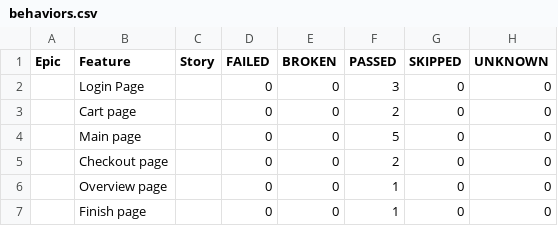
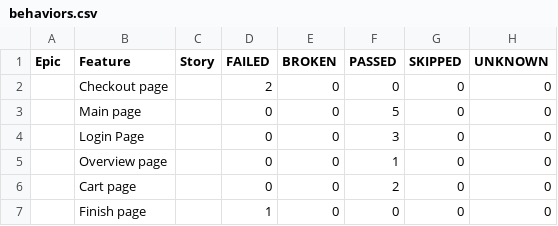
Before and after one commit to vladimirqw1221/test_ui, a CSV file: data/behaviors.csv, drawn as a sheet.

```diff
--- a/data/behaviors.csv
+++ b/data/behaviors.csv
@@ -1,7 +1,7 @@
 "Epic","Feature","Story","FAILED","BROKEN","PASSED","SKIPPED","UNKNOWN"
+"","Checkout page","","2","0","0","0","0"
+"","Main page","","0","0","5","0","0"
 "","Login Page","","0","0","3","0","0"
+"","Overview page","","0","0","1","0","0"
 "","Cart page","","0","0","2","0","0"
-"","Main page","","0","0","5","0","0"
-"","Checkout page","","0","0","2","0","0"
-"","Overview page","","0","0","1","0","0"
-"","Finish page","","0","0","1","0","0"
+"","Finish page","","1","0","0","0","0"
```
Also changed, not shown: data/suites.csv, 41 other files.
